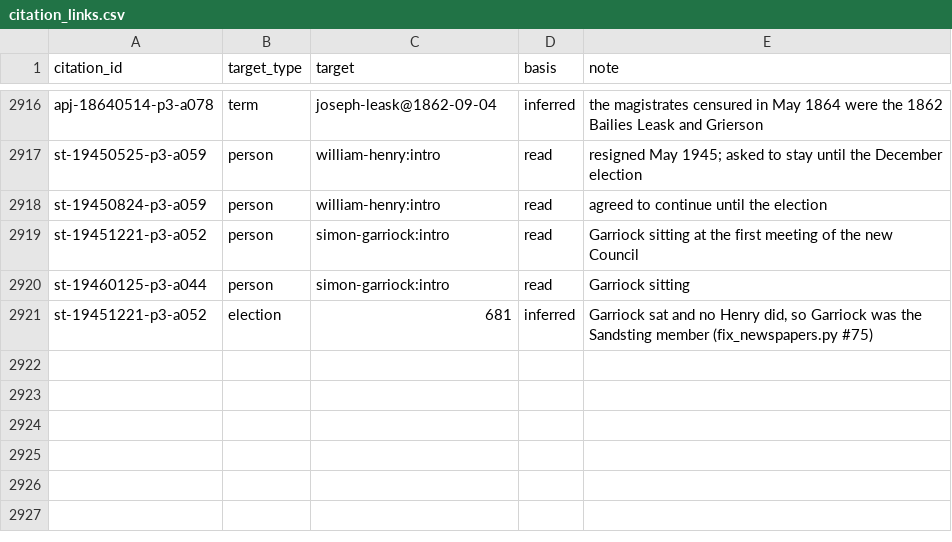
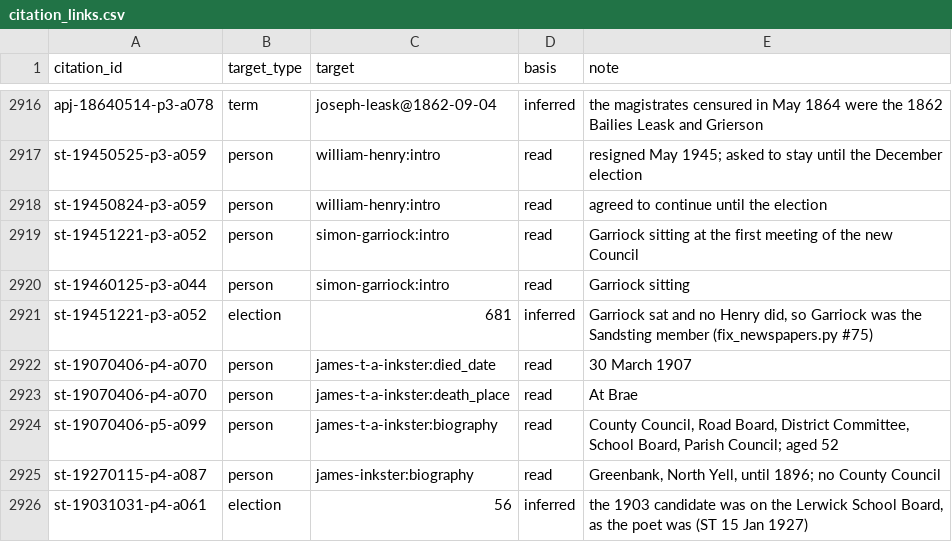
Before and after one commit to ShetlandJ/shetland-political-history, a CSV file: data/citation_links.csv, drawn as a sheet; only a part is shown, gaps mark what is left out.

```diff
--- a/data/citation_links.csv
+++ b/data/citation_links.csv
@@ -2921 +2921,6 @@ st-19460125-p3-a044,person,simon-garriock:intro,read,Garriock sitting
 st-19451221-p3-a052,election,681,inferred,"Garriock sat and no Henry did, so Garriock was the Sandsting member (fix_newspapers.py #75)"
+st-19070406-p4-a070,person,james-t-a-inkster:died_date,read,30 March 1907
+st-19070406-p4-a070,person,james-t-a-inkster:death_place,read,At Brae
+st-19070406-p5-a099,person,james-t-a-inkster:biography,read,"County Council, Road Board, District Committee, School Board, Parish Council; aged 52"
+st-19270115-p4-a087,person,james-inkster:biography,read,"Greenbank, North Yell, until 1896; no County Council"
+st-19031031-p4-a061,election,56,inferred,"the 1903 candidate was on the Lerwick School Board, as the poet was (ST 15 Jan 1927)"
```
Also changed, not shown: data/citations.csv, 4 other files.
